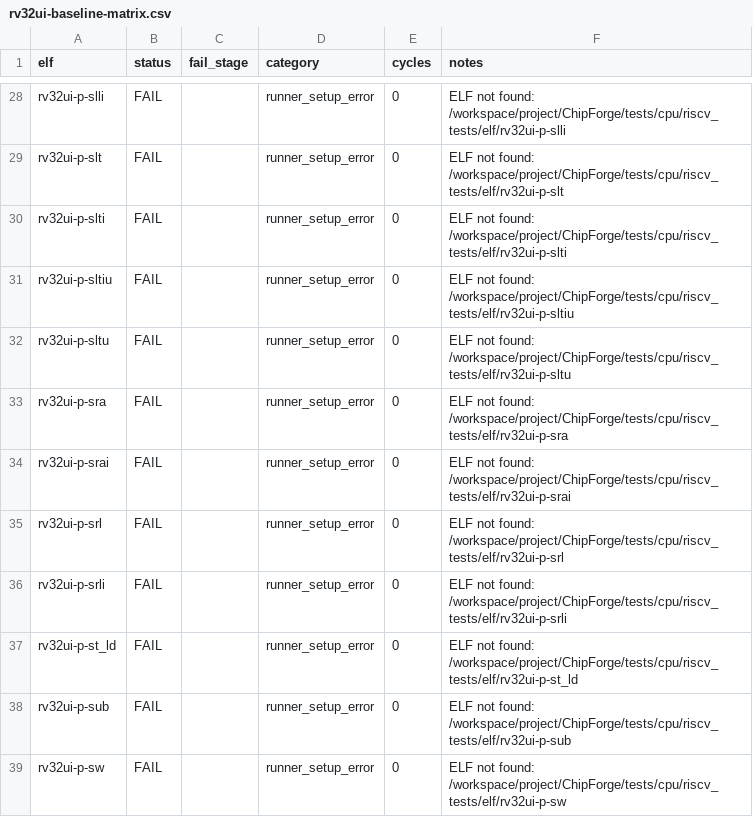
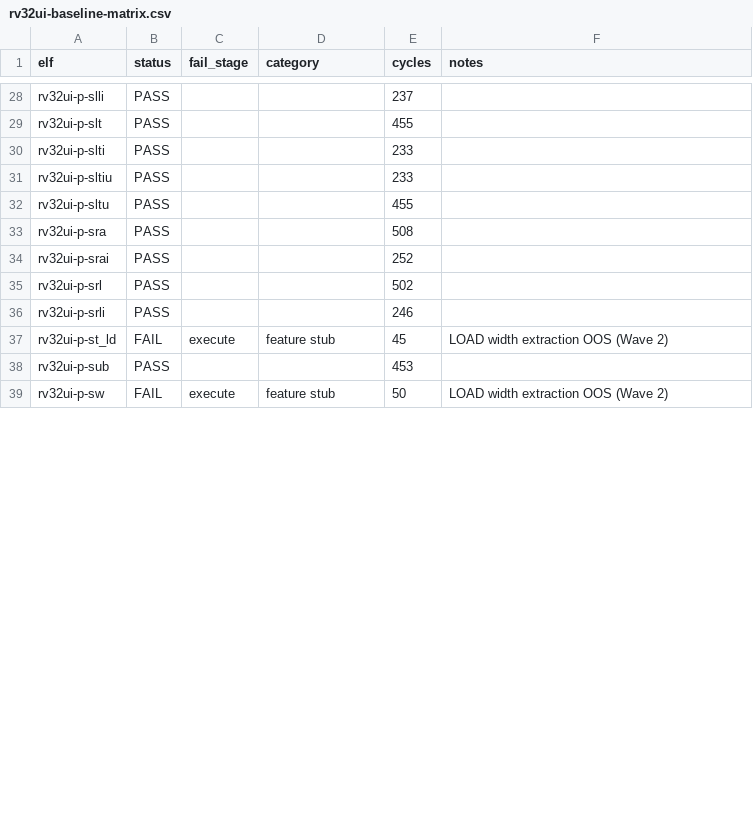
Before and after one commit to chisuhua/ChipForge, a CSV file: soc/cpu/docs/dse/rv32ui-baseline-matrix.csv, drawn as a sheet; only a part is shown, gaps mark what is left out; the diff covers the shown part only; the diff names each change by its address in the sheet, - before the commit and + after, or states it on an @@ line.

Commit message:
feat(cpu): vendor 40 riscv-tests rv32ui-p ELFs + ChipForge env-p harness
Wave 1 of Phase 1.5 apply follow-up: actual ELF binaries now committed
(previously documented as follow-up in commit 6eac660).

- tests/cpu/riscv_tests/elf/: 40 prebuilt rv32ui-p-*.elf binaries
  (riscv-tests @ 2ebecad, -march=rv32i_zicsr, excl fence_i + ma_data)
- tests/cpu/riscv_tests/env-p/: ChipForge p-env harness
  (riscv_test.h + link.ld).  Upstream riscv-test-env v2 drives
  RVTEST_PASS/FAIL via ecall (a7=93 SYS_exit) needing a full trap
  machine (Wave 4 scope); this variant keeps test bodies 100% upstream
  but writes TESTNUM directly to tohost via sw, matching
  PicolibcHostMemory convention (exit_code = (val==1)?0:1).
- build_rv32ui.sh: point -I/-T at local env-p, march rv32i_zicsr
  (GCC 15 needs zicsr for csrr/csrw in reset sequence)
- README.md: vendor record + harness divergence note + baseline table
- rv32ui-baseline-matrix.csv: real triage result 30 PASS / 10 FAIL
  (all 10 = LOAD-width family, feature stub, Wave 2 OOS)
- test_rv32ui_runner.cpp: comment 40 ELF names (42 .S excl 2)

Baseline matrix now reflects actual CPU pass/fail: 30/40 PASS.

```diff
--- a/soc/cpu/docs/dse/rv32ui-baseline-matrix.csv
+++ b/soc/cpu/docs/dse/rv32ui-baseline-matrix.csv
-B28:B36 (status): FAIL
+B28:B36 (status): PASS
-D28:D36 (category): runner_setup_error
+D28:D36 (category): (empty)
-E28 (cycles): 0
+E28 (cycles): 237
-F28 (notes): ELF not found: /workspace/project/ChipForge/tests/cpu/riscv_tests/elf/rv32ui-p-slli
+F28 (notes): (empty)
-E29 (cycles): 0
+E29 (cycles): 455
-F29 (notes): ELF not found: /workspace/project/ChipForge/tests/cpu/riscv_tests/elf/rv32ui-p-slt
+F29 (notes): (empty)
-E30:E31 (cycles): 0
+E30:E31 (cycles): 233
-F30 (notes): ELF not found: /workspace/project/ChipForge/tests/cpu/riscv_tests/elf/rv32ui-p-slti
+F30 (notes): (empty)
-F31 (notes): ELF not found: /workspace/project/ChipForge/tests/cpu/riscv_tests/elf/rv32ui-p-sltiu
+F31 (notes): (empty)
-E32 (cycles): 0
+E32 (cycles): 455
-F32 (notes): ELF not found: /workspace/project/ChipForge/tests/cpu/riscv_tests/elf/rv32ui-p-sltu
+F32 (notes): (empty)
-E33 (cycles): 0
+E33 (cycles): 508
-F33 (notes): ELF not found: /workspace/project/ChipForge/tests/cpu/riscv_tests/elf/rv32ui-p-sra
+F33 (notes): (empty)
-E34 (cycles): 0
+E34 (cycles): 252
-F34 (notes): ELF not found: /workspace/project/ChipForge/tests/cpu/riscv_tests/elf/rv32ui-p-srai
+F34 (notes): (empty)
-E35 (cycles): 0
+E35 (cycles): 502
-F35 (notes): ELF not found: /workspace/project/ChipForge/tests/cpu/riscv_tests/elf/rv32ui-p-srl
+F35 (notes): (empty)
-E36 (cycles): 0
+E36 (cycles): 246
-F36 (notes): ELF not found: /workspace/project/ChipForge/tests/cpu/riscv_tests/elf/rv32ui-p-srli
+F36 (notes): (empty)
-C37 (fail_stage): (empty)
+C37 (fail_stage): execute
-D37 (category): runner_setup_error
+D37 (category): feature stub
-E37 (cycles): 0
+E37 (cycles): 45
-F37 (notes): ELF not found: /workspace/project/ChipForge/tests/cpu/riscv_tests/elf/rv32ui-p-st_ld
+F37 (notes): LOAD width extraction OOS (Wave 2)
-B38 (status): FAIL
+B38 (status): PASS
-D38 (category): runner_setup_error
+D38 (category): (empty)
-E38 (cycles): 0
+E38 (cycles): 453
-F38 (notes): ELF not found: /workspace/project/ChipForge/tests/cpu/riscv_tests/elf/rv32ui-p-sub
+F38 (notes): (empty)
-C39 (fail_stage): (empty)
+C39 (fail_stage): execute
-D39 (category): runner_setup_error
+D39 (category): feature stub
-E39 (cycles): 0
+E39 (cycles): 50
-F39 (notes): ELF not found: /workspace/project/ChipForge/tests/cpu/riscv_tests/elf/rv32ui-p-sw
+F39 (notes): LOAD width extraction OOS (Wave 2)
```
Also changed, not shown: 112 edited cells elsewhere in this file, 45 other files.
